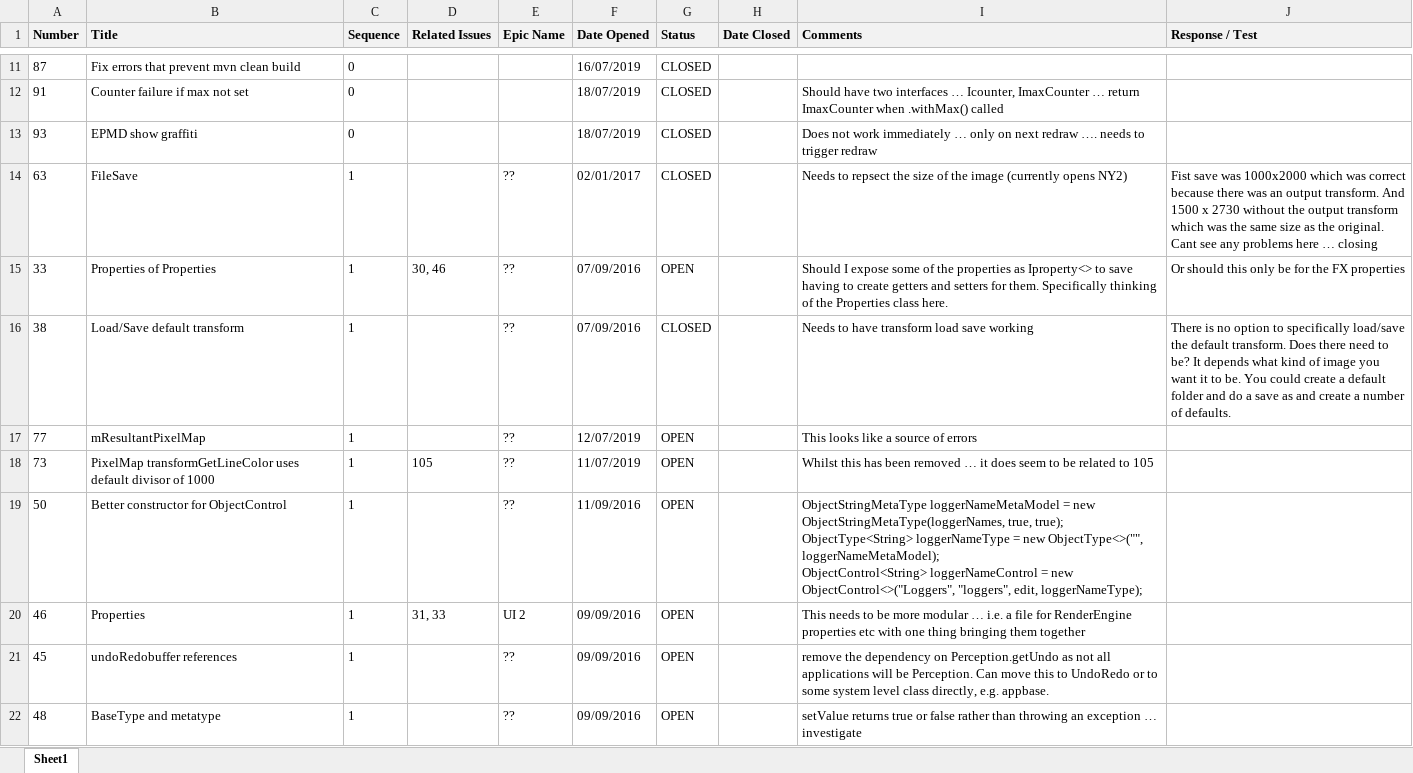
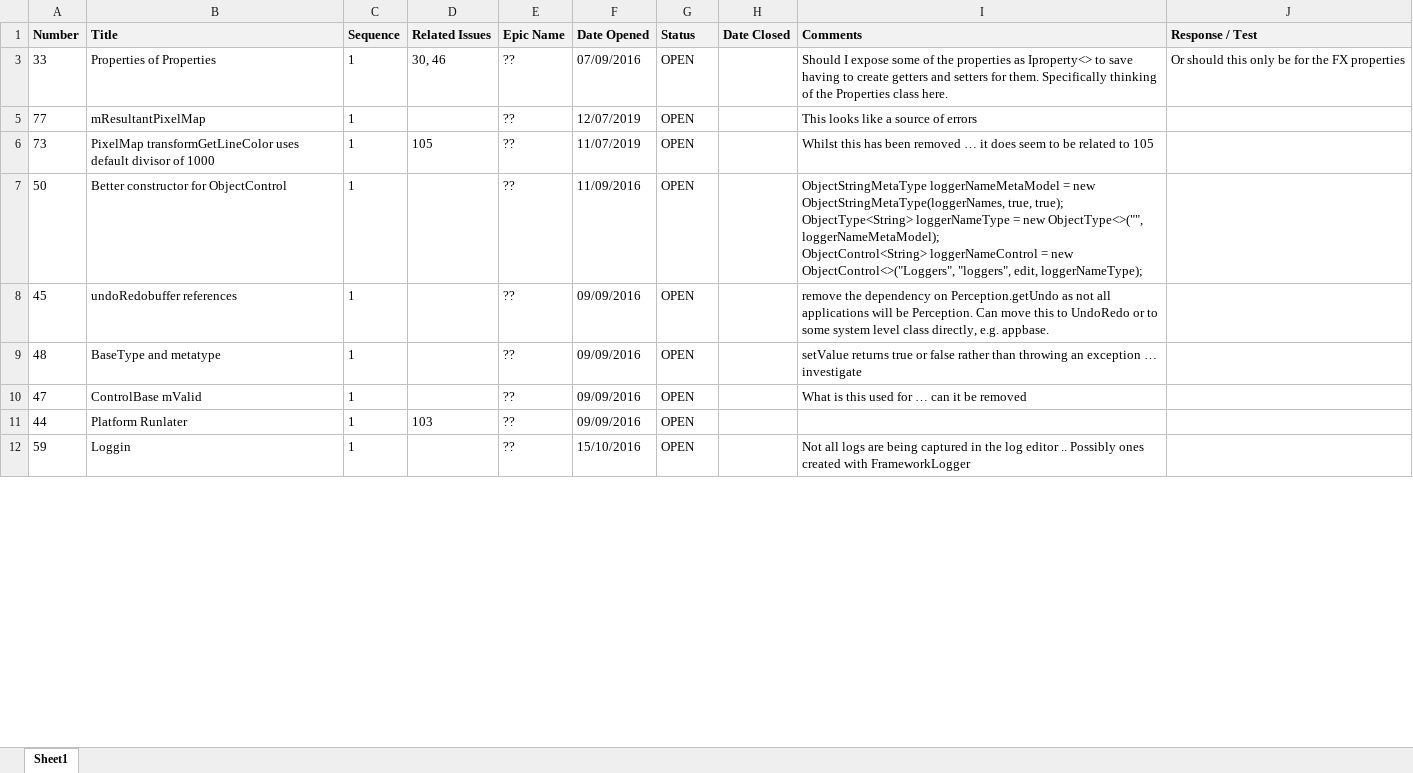
Before and after one commit to ownimage/TSE, an Excel workbook: IssuesLog.xlsx, sheet Sheet1, drawn as a sheet; only a part is shown, gaps mark what is left out; the shorter side is filled out with more unchanged rows; values as stored, in another font and other column widths than the file's, no borders; charts and pictures not drawn; removed rows and columns are numbered as before the commit, all else as after; the diff covers the shown part only; the diff names each change by its address in the sheet, - before the commit and + after, or states it on an @@ line.

```diff
--- a/IssuesLog.xlsx (sheet Sheet1)
+++ b/IssuesLog.xlsx (sheet Sheet1)
@@ row 11 hidden: 87 | Fix errors that prevent mvn clean build | 0 |  |  | 16/07/2019 | CLOSED @@
@@ row 12 hidden: 91 | Counter failure if max not set | 0 |  |  | 18/07/2019 | CLOSED |  | Should have two interfaces … Icounter, ImaxCounter … return ImaxCounter when .withMax() called @@
@@ row 13 hidden: 93 | EPMD show graffiti | 0 |  |  | 18/07/2019 | CLOSED |  | Does not work immediately … only on next redraw …. needs to trigger redraw @@
@@ row 14 hidden: 63 | FileSave | 1 |  | ?? | 02/01/2017 | CLOSED |  | Needs to repsect the size of the image (currently opens NY2) | Fist save was 1000x2000 which was correct because there was an output transform. And 1500 x 2730 without the output transform which was the same size as the original. Cant see any problems here … closing @@
@@ row 16 hidden: 38 | Load/Save default transform | 1 |  | ?? | 07/09/2016 | CLOSED |  | Needs to have transform load save working | There is no option to specifically load/save the default transform. Does there need to be? It depends what kind of image you want it to be. You could create a default folder and do a save as and create a number of defaults. @@
@@ row 20 moved to row 49: 46 @@
```
Also changed, not shown: 2 added rows, 13 moved rows and 81 hidden or unhidden rows elsewhere in this sheet, 4 other files.
